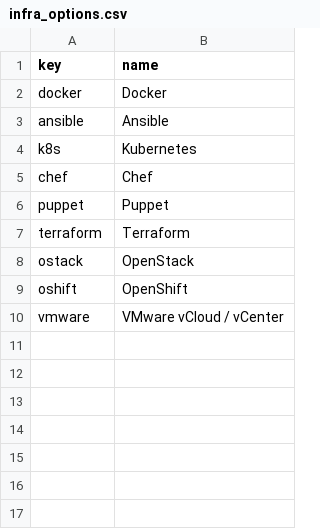
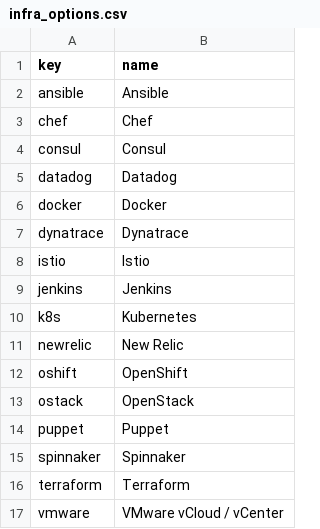
Before and after one commit to softwareguru/salarios-notebook, a CSV file: infra_options.csv, drawn as a sheet.

```diff
--- a/infra_options.csv
+++ b/infra_options.csv
@@ -1,10 +1,17 @@
 "key","name"
+"ansible","Ansible"
+"chef","Chef"
+"consul","Consul"
+"datadog","Datadog"
 "docker","Docker"
-"ansible","Ansible"
+"dynatrace","Dynatrace"
+"istio","Istio"
+"jenkins","Jenkins"
 "k8s","Kubernetes"
-"chef","Chef"
+"newrelic","New Relic"
+"oshift","OpenShift"
+"ostack","OpenStack"
 "puppet","Puppet"
+"spinnaker","Spinnaker"
 "terraform","Terraform"
-"ostack","OpenStack"
-"oshift","OpenShift"
 "vmware","VMware vCloud / vCenter"
```
Also changed, not shown: activity_options.csv, cert_options.csv, 7 other files.
